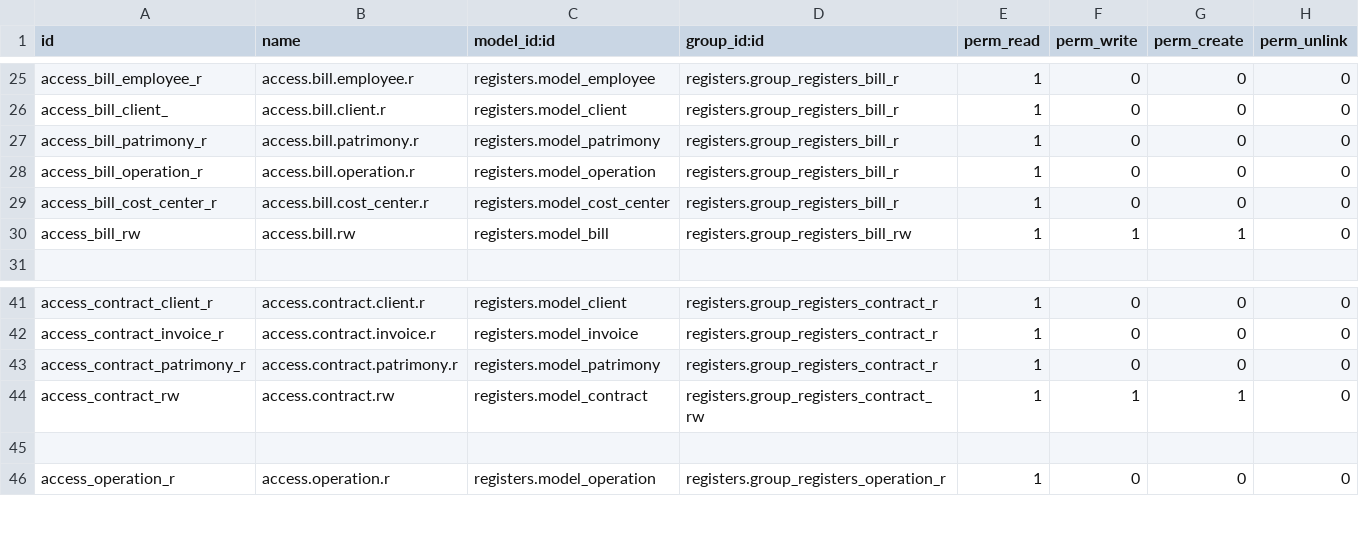
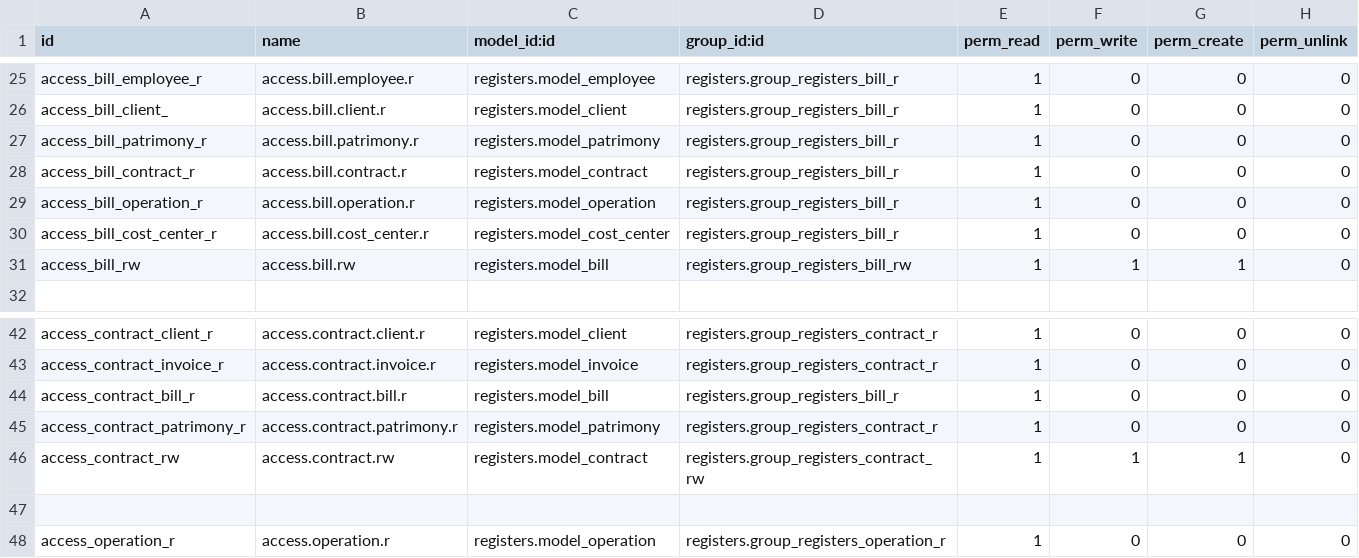
Before and after one commit to ALFA-E-OMEGA/super-duper-winner, a CSV file: registers/security/ir.model.access.csv, drawn as a sheet; only a part is shown, gaps mark what is left out; the diff names each change by its address in the sheet, - before the commit and + after, or states it on an @@ line.

Commit message:
added 'bills' to contract and 'contract_id' to 'bill'

```diff
--- a/registers/security/ir.model.access.csv
+++ b/registers/security/ir.model.access.csv
+row 28: access_bill_contract_r | access.bill.contract.r | registers.model_contract | registers.group_registers_bill_r | 1 | 0 | 0 | 0
+row 44: access_contract_bill_r | access.contract.bill.r | registers.model_bill | registers.group_registers_bill_r | 1 | 0 | 0 | 0
```
Also changed, not shown: 12 other files.
